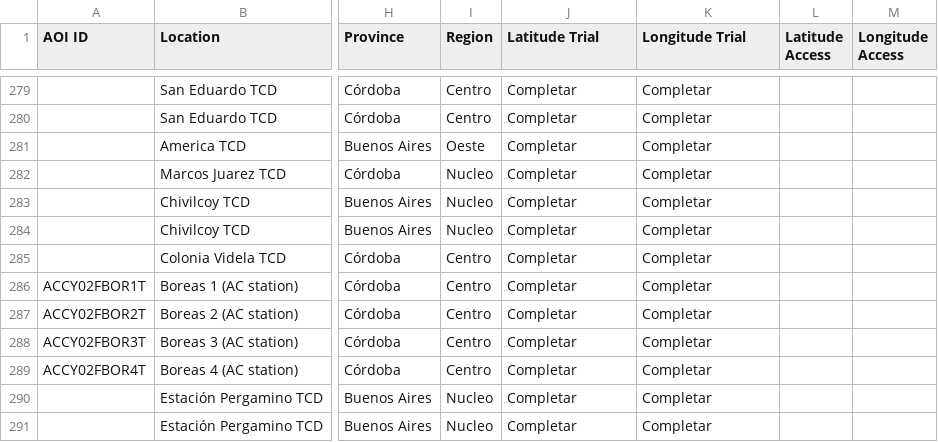
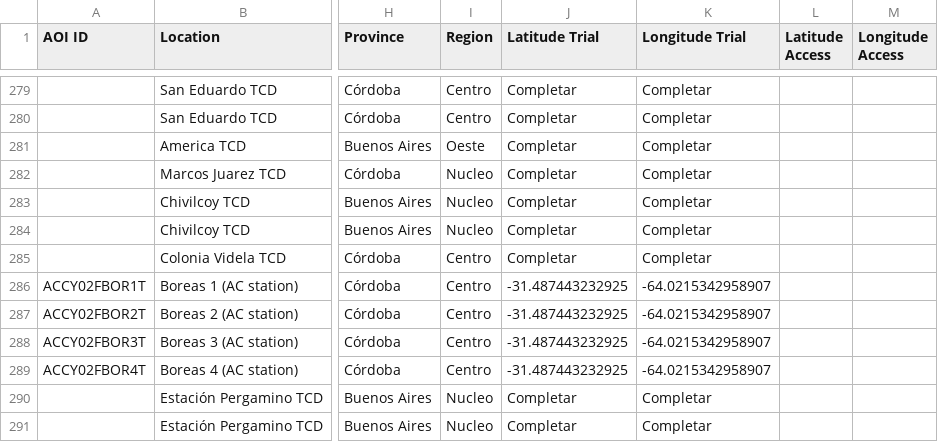
Before and after one commit to LAAR-TESTING-AR/field-trial-map, a CSV file: Sitios.csv, drawn as a sheet; only a part is shown, gaps mark what is left out; the diff names each change by its address in the sheet, - before the commit and + after, or states it on an @@ line.

Commit message:
Actualizacion automatica de Sitios.csv desde SharePoint

```diff
--- a/Sitios.csv
+++ b/Sitios.csv
-J286:J289 (Latitude Trial): Completar
+J286:J289 (Latitude Trial): -31.487443232925
-K286:K289 (Longitude Trial): Completar
+K286:K289 (Longitude Trial): -64.0215342958907
```
